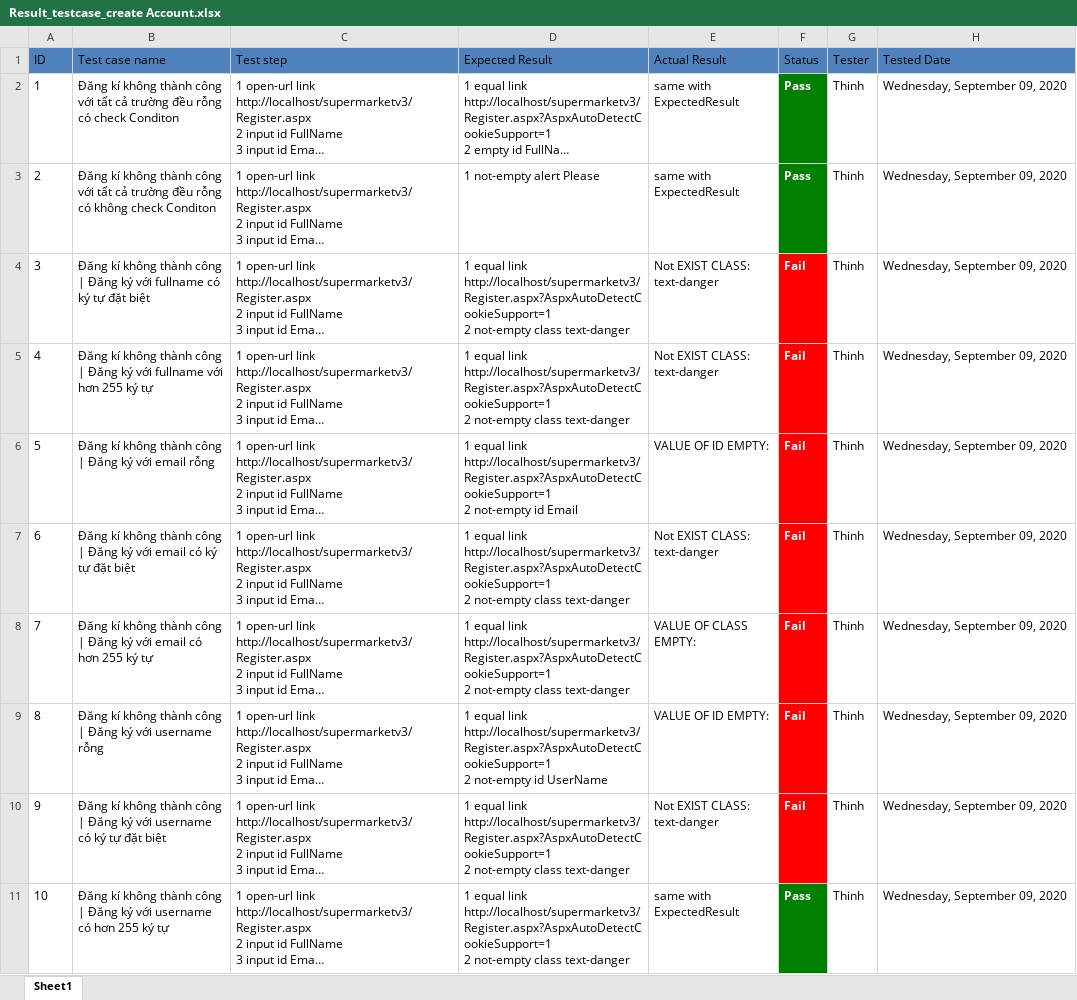
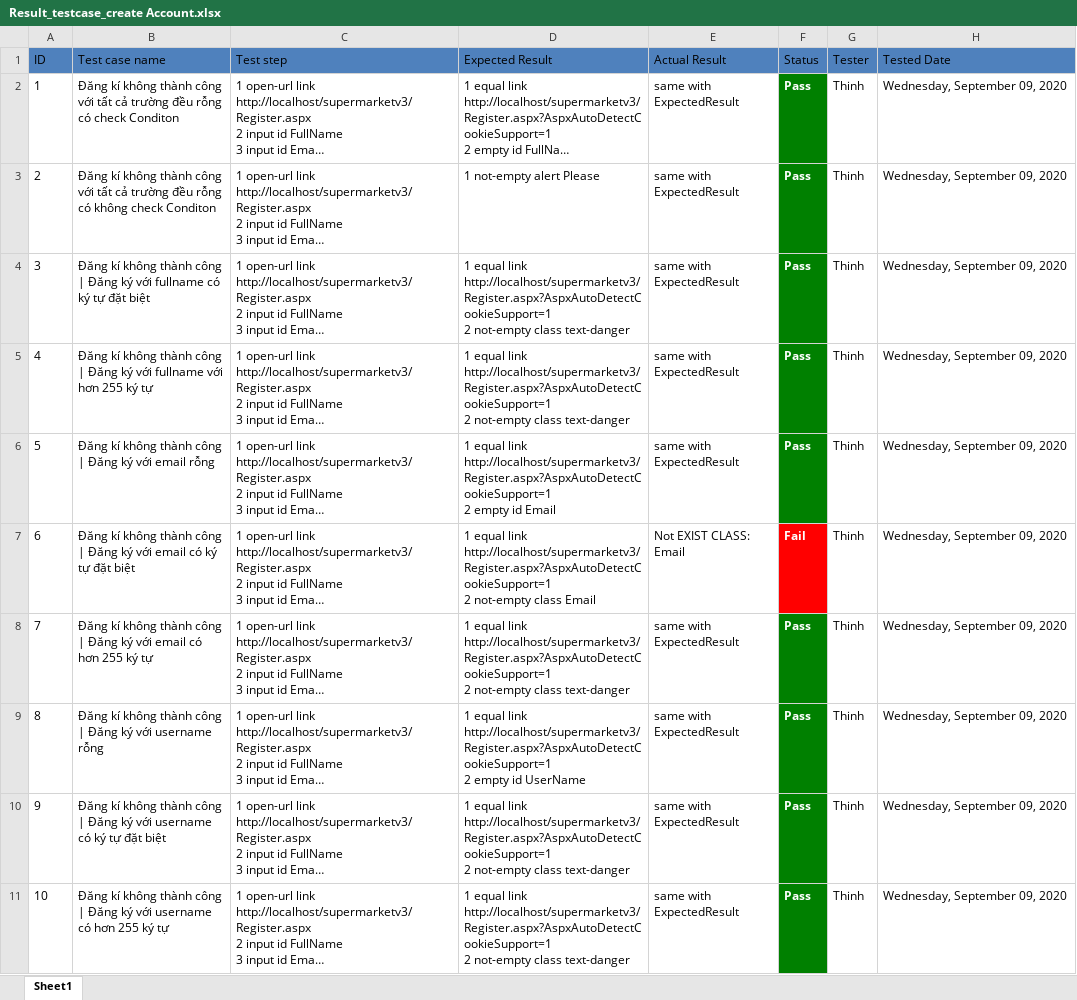
Before and after one commit to nguyenthinhit996/selenium, an Excel workbook: data/ResultTest/Result_testcase_create Account.xlsx, sheet Sheet1, drawn as a sheet; only a part is shown; long unchanged cells end in …; values as stored, in another font and other column widths than the file's, no borders; ↵ is a line break in a cell; the diff covers the shown part only; the diff names each change by its address in the sheet, - before the commit and + after, or states it on an @@ line.

```diff
--- a/data/ResultTest/Result_testcase_create Account.xlsx (sheet Sheet1)
+++ b/data/ResultTest/Result_testcase_create Account.xlsx (sheet Sheet1)
-E4:E5 (Actual Result): Not EXIST CLASS: text-danger
+E4:E5 (Actual Result): same with ExpectedResult
-F4:F6 (Status): Fail
+F4:F6 (Status): Pass
-F4:F6 fill: #FF0000
+F4:F6 fill: #008000
-D6 (Expected Result): …http://localhost/supermarketv3/Register.aspx?AspxAutoDetectCookieSupport=1 ↵ 2 not-empty id Email
+D6 (Expected Result): …http://localhost/supermarketv3/Register.aspx?AspxAutoDetectCookieSupport=1 ↵ 2 empty id Email
-E6 (Actual Result): VALUE OF ID EMPTY:
+E6 (Actual Result): same with ExpectedResult
-D7 (Expected Result): …not-empty class text-danger
+D7 (Expected Result): …not-empty class Email
-E7 (Actual Result): Not EXIST CLASS: text-danger
+E7 (Actual Result): Not EXIST CLASS: Email
-E8 (Actual Result): VALUE OF CLASS EMPTY:
+E8 (Actual Result): same with ExpectedResult
-F8:F10 (Status): Fail
+F8:F10 (Status): Pass
-F8:F10 fill: #FF0000
+F8:F10 fill: #008000
-D9 (Expected Result): …http://localhost/supermarketv3/Register.aspx?AspxAutoDetectCookieSupport=1 ↵ 2 not-empty id UserName
+D9 (Expected Result): …http://localhost/supermarketv3/Register.aspx?AspxAutoDetectCookieSupport=1 ↵ 2 empty id UserName
-E9 (Actual Result): VALUE OF ID EMPTY:
+E9 (Actual Result): same with ExpectedResult
-E10 (Actual Result): Not EXIST CLASS: text-danger
+E10 (Actual Result): same with ExpectedResult
```
Also changed, not shown: 26 edited cells and cell formats elsewhere in this sheet, data/DataInput/create Account.xlsx, data/Testcase/testcase_create Account.xlsx, 12 other files.
